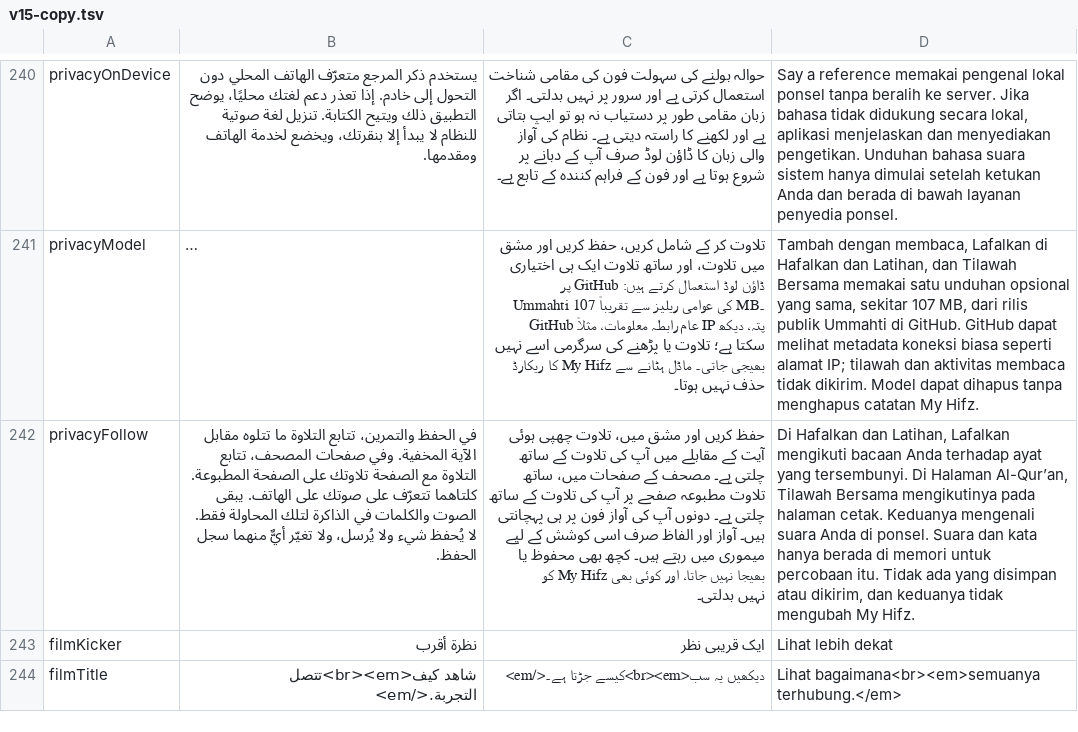
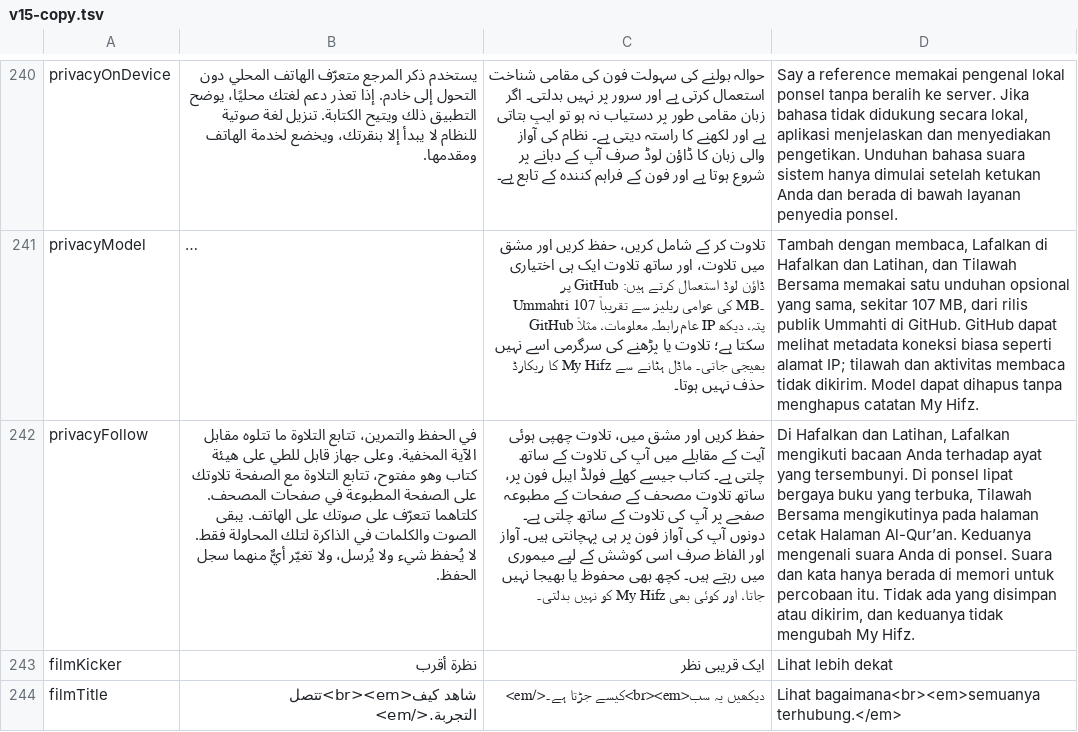
Before and after one commit to MDZAHIR7/ummahti-public, a TSV file: tools/i18n/v15-copy.tsv, drawn as a sheet; only a part is shown, gaps mark what is left out; long unchanged cells end in …; the diff names each change by its address in the sheet, - before the commit and + after, or states it on an @@ line.

```diff
--- a/tools/i18n/v15-copy.tsv
+++ b/tools/i18n/v15-copy.tsv
-B242: …الآية المخفية. وفي صفحات المصحف، تتابع التلاوة مع الصفحة تلاوتك على الصفحة المطبوعة. كلتاهما تتعرّف…
+B242: …الآية المخفية. وعلى جهاز قابل للطي على هيئة كتاب وهو مفتوح، تتابع التلاوة مع الصفحة تلاوتك على الصفحة المطبوعة في صفحات المصحف. كلتاهما تتعرّف…
-C242: …چلتی ہے۔ مصحف کے صفحات میں، ساتھ تلاوت مطبوعہ صفحے…
+C242: …چلتی ہے۔ کتاب جیسے کھلے فولڈ ایبل فون پر، ساتھ تلاوت مصحف کے صفحات کے مطبوعہ صفحے…
-D242: …tersembunyi. Di Halaman Al-Qur’an, Tilawah Bersama mengikutinya pada halaman cetak. Keduanya mengenali…
+D242: …tersembunyi. Di ponsel lipat bergaya buku yang terbuka, Tilawah Bersama mengikutinya pada halaman cetak Halaman Al-Qur’an. Keduanya mengenali…
```
Also changed, not shown: 24 other files.
